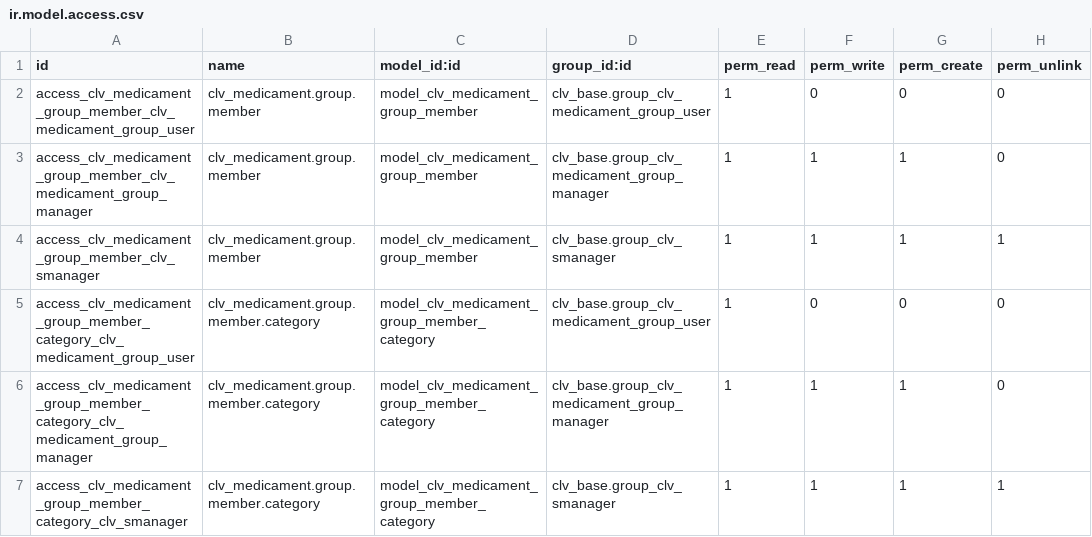
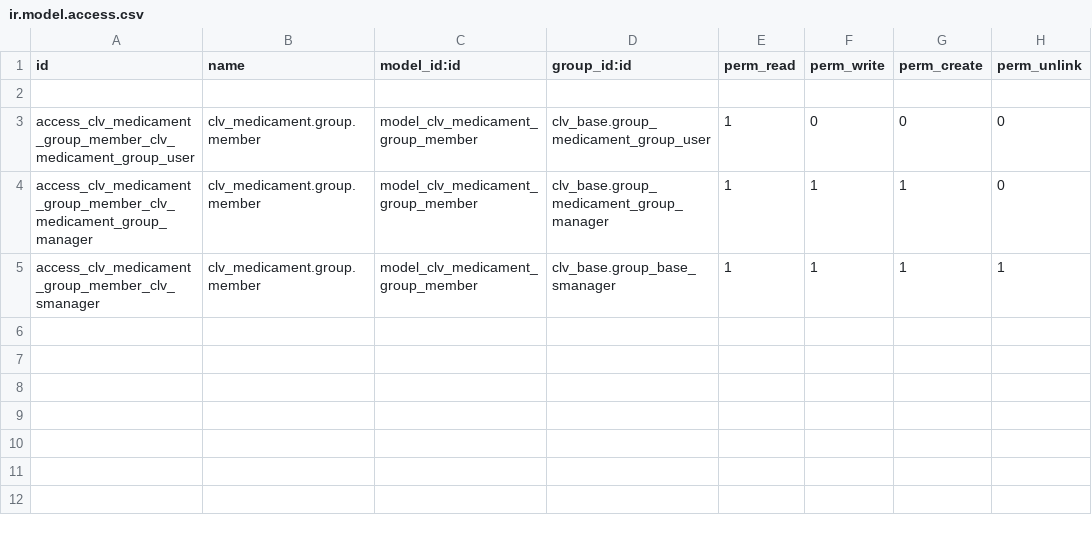
Before and after one commit to CLVsol/odoo_addons, a CSV file: clv_medicament_group_member/security/ir.model.access.csv, drawn as a sheet.

```diff
--- a/clv_medicament_group_member/security/ir.model.access.csv
+++ b/clv_medicament_group_member/security/ir.model.access.csv
@@ -1,7 +1,5 @@
 id,name,model_id:id,group_id:id,perm_read,perm_write,perm_create,perm_unlink
-access_clv_medicament_group_member_clv_medicament_group_user,clv_medicament.group.member,model_clv_medicament_group_member,clv_base.group_clv_medicament_group_user,1,0,0,0
-access_clv_medicament_group_member_clv_medicament_group_manager,clv_medicament.group.member,model_clv_medicament_group_member,clv_base.group_clv_medicament_group_manager,1,1,1,0
-access_clv_medicament_group_member_clv_smanager,clv_medicament.group.member,model_clv_medicament_group_member,clv_base.group_clv_smanager,1,1,1,1
-access_clv_medicament_group_member_category_clv_medicament_group_user,clv_medicament.group.member.category,model_clv_medicament_group_member_category,clv_base.group_clv_medicament_group_user,1,0,0,0
-access_clv_medicament_group_member_category_clv_medicament_group_manager,clv_medicament.group.member.category,model_clv_medicament_group_member_category,clv_base.group_clv_medicament_group_manager,1,1,1,0
-access_clv_medicament_group_member_category_clv_smanager,clv_medicament.group.member.category,model_clv_medicament_group_member_category,clv_base.group_clv_smanager,1,1,1,1
+
+access_clv_medicament_group_member_clv_medicament_group_user,clv_medicament.group.member,model_clv_medicament_group_member,clv_base.group_medicament_group_user,1,0,0,0
+access_clv_medicament_group_member_clv_medicament_group_manager,clv_medicament.group.member,model_clv_medicament_group_member,clv_base.group_medicament_group_manager,1,1,1,0
+access_clv_medicament_group_member_clv_smanager,clv_medicament.group.member,model_clv_medicament_group_member,clv_base.group_base_smanager,1,1,1,1
```
Also changed, not shown: clv_document/security/ir.model.access.csv, clv_medicament/security/ir.model.access.csv, 7 other files.
